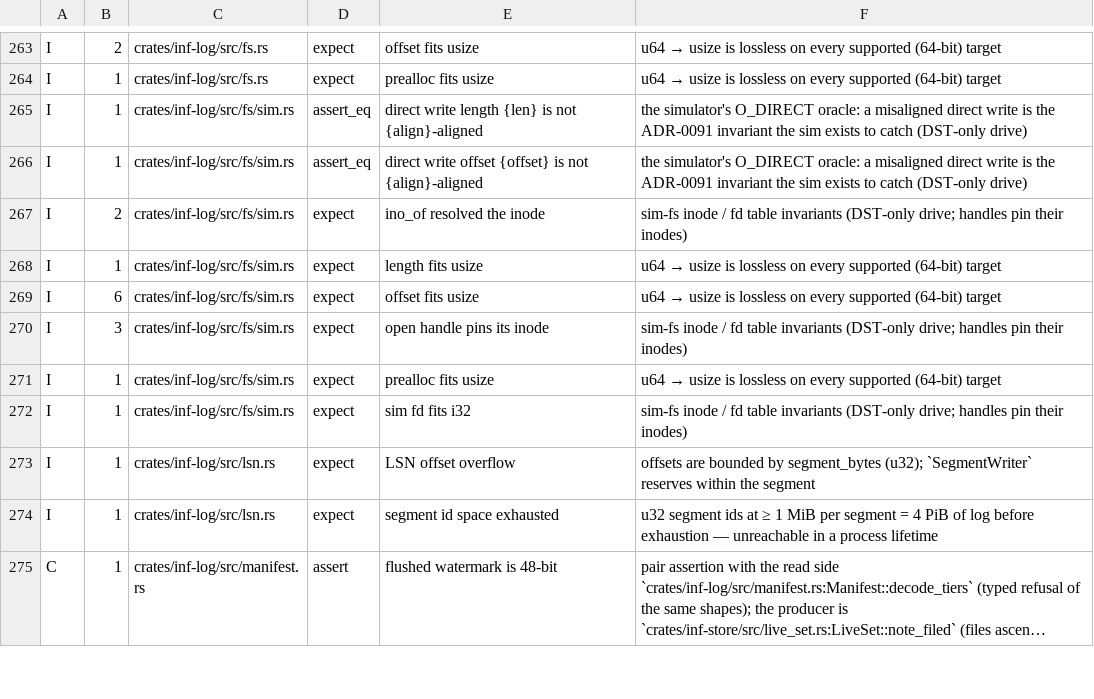
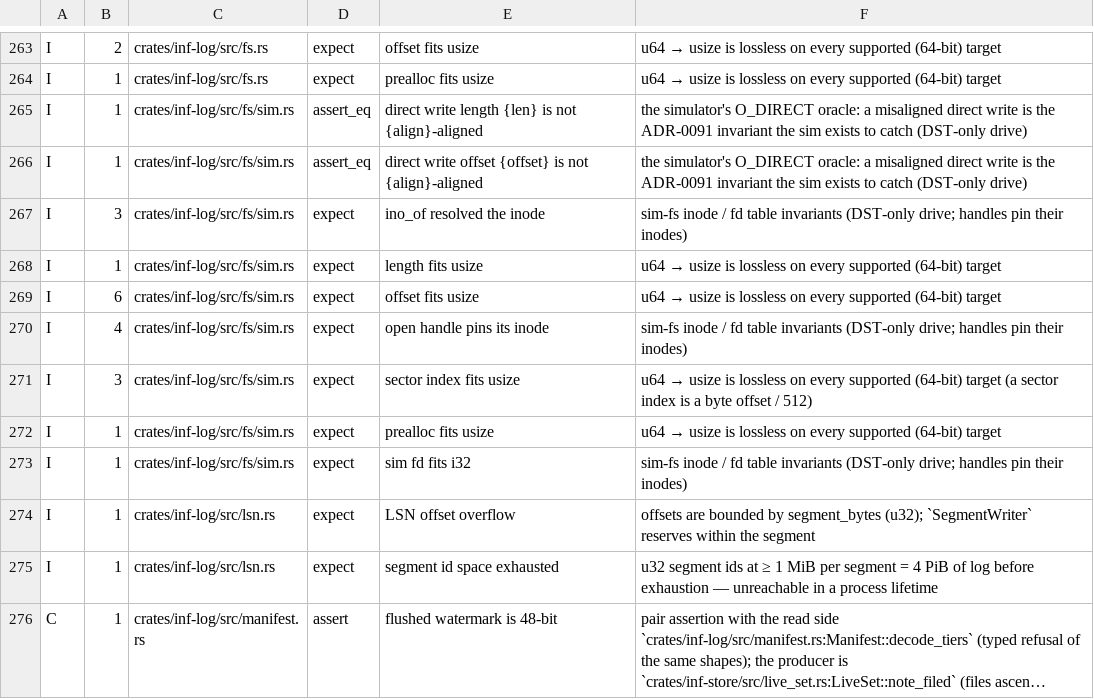
Before and after one commit to kevincaicedo/infinitydb, a TSV file: docs/release-assert-inventory.tsv, drawn as a sheet; only a part is shown, gaps mark what is left out; long unchanged cells end in ….

```diff
--- a/docs/release-assert-inventory.tsv
+++ b/docs/release-assert-inventory.tsv
@@ -266,6 +266,7 @@ I	1	crates/inf-log/src/fs/sim.rs	assert_eq	direct write length {len} is not {ali
 I	1	crates/inf-log/src/fs/sim.rs	assert_eq	direct write offset {offset} is not {align}-aligned	the simulator's O_DIRECT oracle: a misaligned direct write is the ADR-0091 invariant the sim exists to catch (DST-only drive)
-I	2	crates/inf-log/src/fs/sim.rs	expect	ino_of resolved the inode	sim-fs inode / fd table invariants (DST-only drive; handles pin their inodes)
+I	3	crates/inf-log/src/fs/sim.rs	expect	ino_of resolved the inode	sim-fs inode / fd table invariants (DST-only drive; handles pin their inodes)
 I	1	crates/inf-log/src/fs/sim.rs	expect	length fits usize	u64 → usize is lossless on every supported (64-bit) target
 I	6	crates/inf-log/src/fs/sim.rs	expect	offset fits usize	u64 → usize is lossless on every supported (64-bit) target
-I	3	crates/inf-log/src/fs/sim.rs	expect	open handle pins its inode	sim-fs inode / fd table invariants (DST-only drive; handles pin their inodes)
+I	4	crates/inf-log/src/fs/sim.rs	expect	open handle pins its inode	sim-fs inode / fd table invariants (DST-only drive; handles pin their inodes)
+I	3	crates/inf-log/src/fs/sim.rs	expect	sector index fits usize	u64 → usize is lossless on every supported (64-bit) target (a sector index is a byte offset / 512)
 I	1	crates/inf-log/src/fs/sim.rs	expect	prealloc fits usize	u64 → usize is lossless on every supported (64-bit) target
```
Also changed, not shown: 8 other files.
